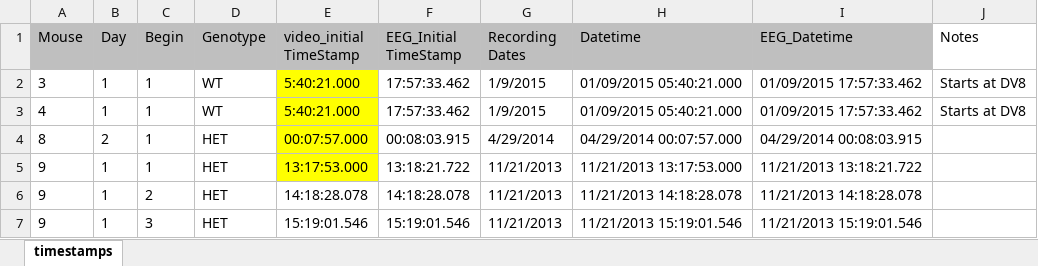
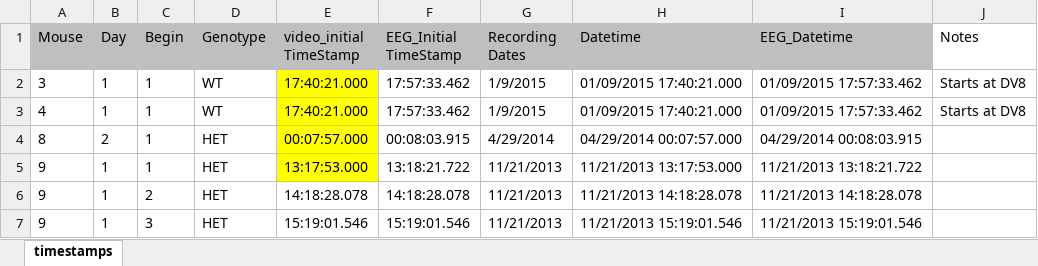
Before and after one commit to nriveira/DLC-Analysis, an Excel workbook: timestamps.xlsx, sheet timestamps, drawn as a sheet; only a part is shown; values as stored, in another font and other column widths than the file's, no borders; the diff names each change by its address in the sheet, - before the commit and + after, or states it on an @@ line.

```diff
--- a/timestamps.xlsx (sheet timestamps)
+++ b/timestamps.xlsx (sheet timestamps)
-E2:E3 (video_initial TimeStamp): 5:40:21.000
+E2:E3 (video_initial TimeStamp): 17:40:21.000
-H2:H3 (Datetime): 01/09/2015 05:40:21.000
+H2:H3 (Datetime): 01/09/2015 17:40:21.000
```
Also changed, not shown: 9 other files.
